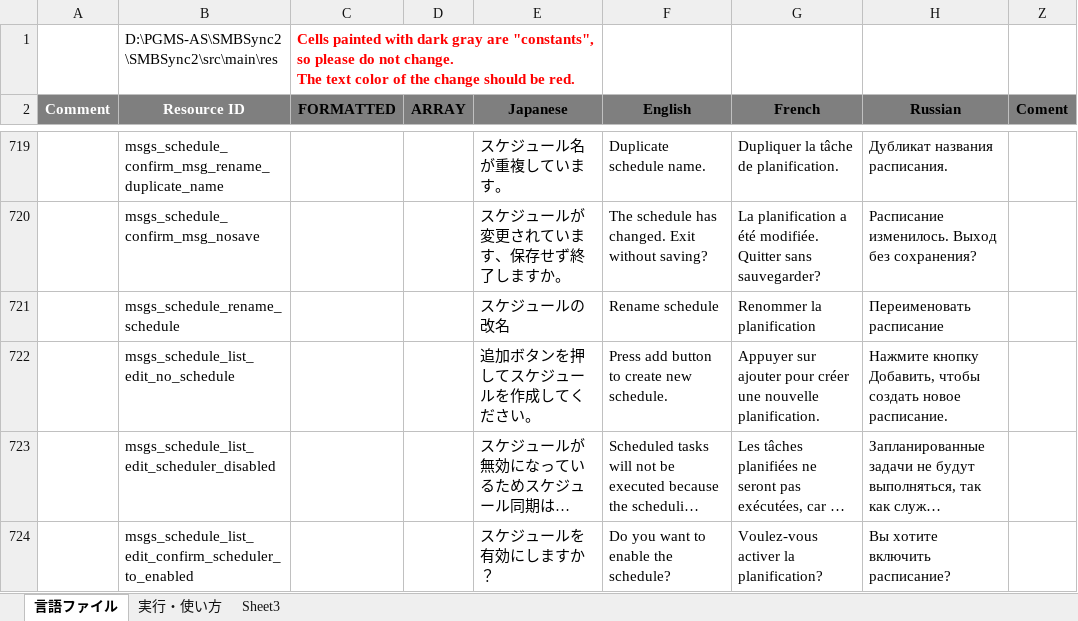
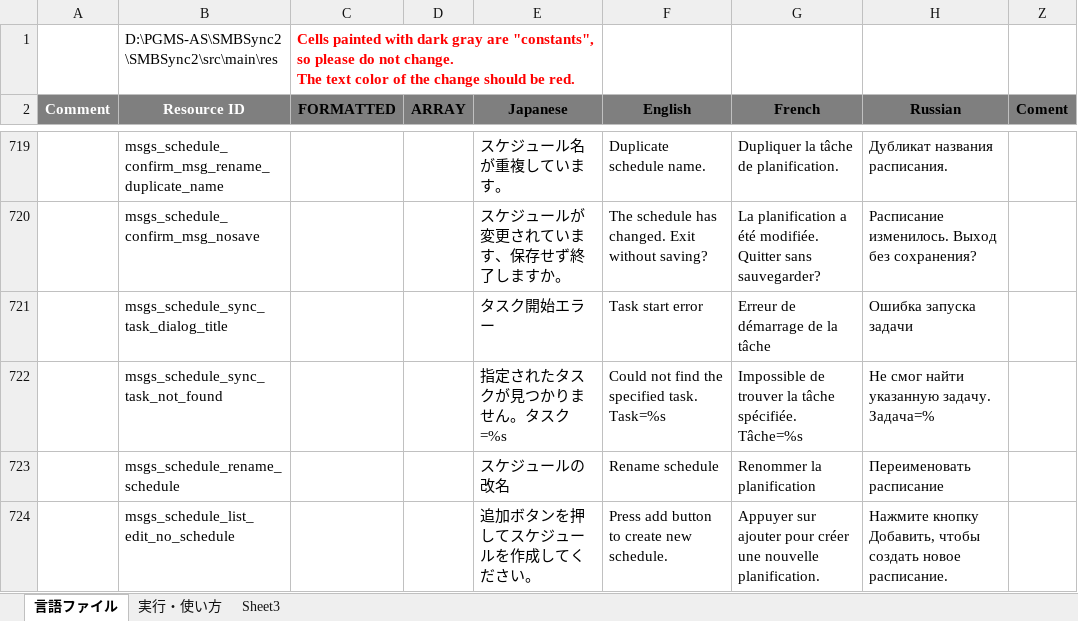
Before and after one commit to Sentaroh/SMBSync2, an Excel workbook: message_translation.xlsm, sheet 言語ファイル, drawn as a sheet; only a part is shown, gaps mark what is left out; the shorter side is filled out with more unchanged rows; long unchanged cells end in …; values as stored, in another font and other column widths than the file's, no borders; charts and pictures not drawn; the diff names each change by its address in the sheet, - before the commit and + after, or states it on an @@ line.

Commit message:
Added the Sync button to the schedule item.

```diff
--- a/message_translation.xlsm (sheet 言語ファイル)
+++ b/message_translation.xlsm (sheet 言語ファイル)
+row 721:  | msgs_schedule_sync_task_dialog_title |  |  | タスク開始エラー | Task start error | Erreur de démarrage de la tâche | Ошибка запуска задачи
+row 722:  | msgs_schedule_sync_task_not_found |  |  | 指定されたタスクが見つかりません。タスク=%s | Could not find the specified task. Task=%s | Impossible de trouver la tâche spécifiée. Tâche=%s | Не смог найти указанную задачу. Задача=%
```
Also changed, not shown: charts or pictures, 9 other files.
